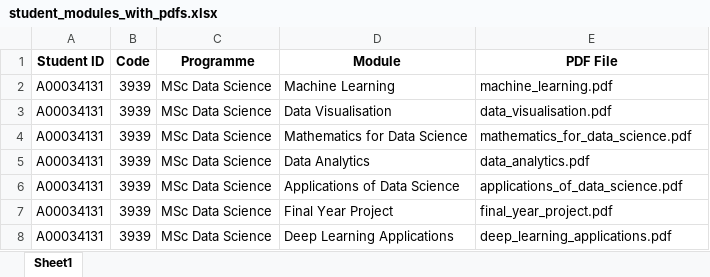
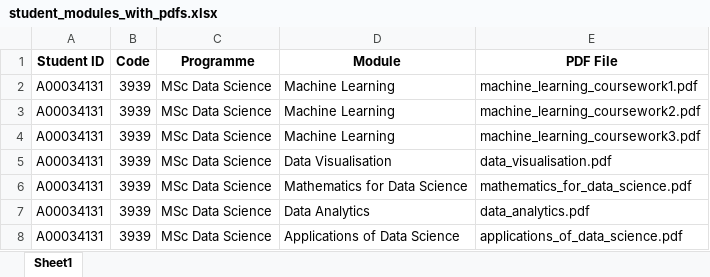
Before and after one commit to brahimbouargane/global-chatbot, an Excel workbook: student_modules_with_pdfs.xlsx, sheet Sheet1, drawn as a sheet; only a part is shown; the shorter side is filled out with more unchanged rows; values as stored, in another font and other column widths than the file's, no borders; the diff names each change by its address in the sheet, - before the commit and + after, or states it on an @@ line.

```diff
--- a/student_modules_with_pdfs.xlsx (sheet Sheet1)
+++ b/student_modules_with_pdfs.xlsx (sheet Sheet1)
-E2 (PDF File): machine_learning.pdf
+E2 (PDF File): machine_learning_coursework1.pdf
+row 3: A00034131 | 3939 | MSc Data Science | Machine Learning | machine_learning_coursework2.pdf
+row 4: A00034131 | 3939 | MSc Data Science | Machine Learning | machine_learning_coursework3.pdf
```
Also changed, not shown: 4 other files.
